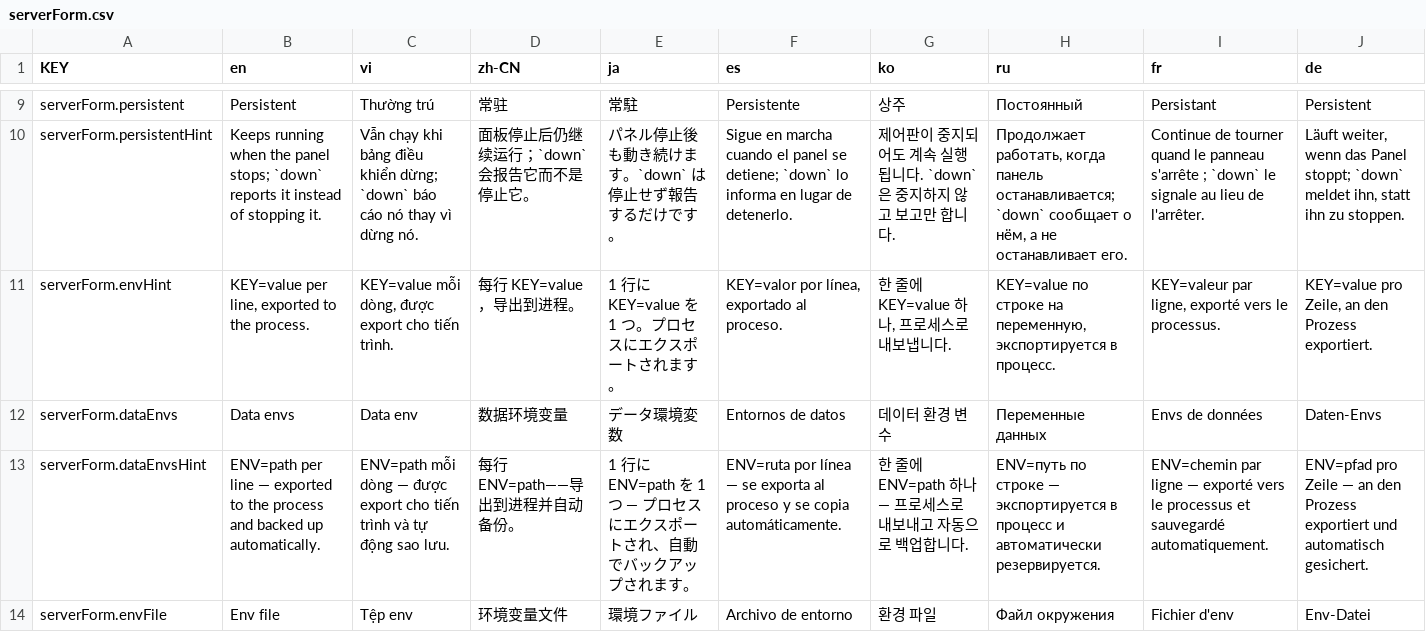
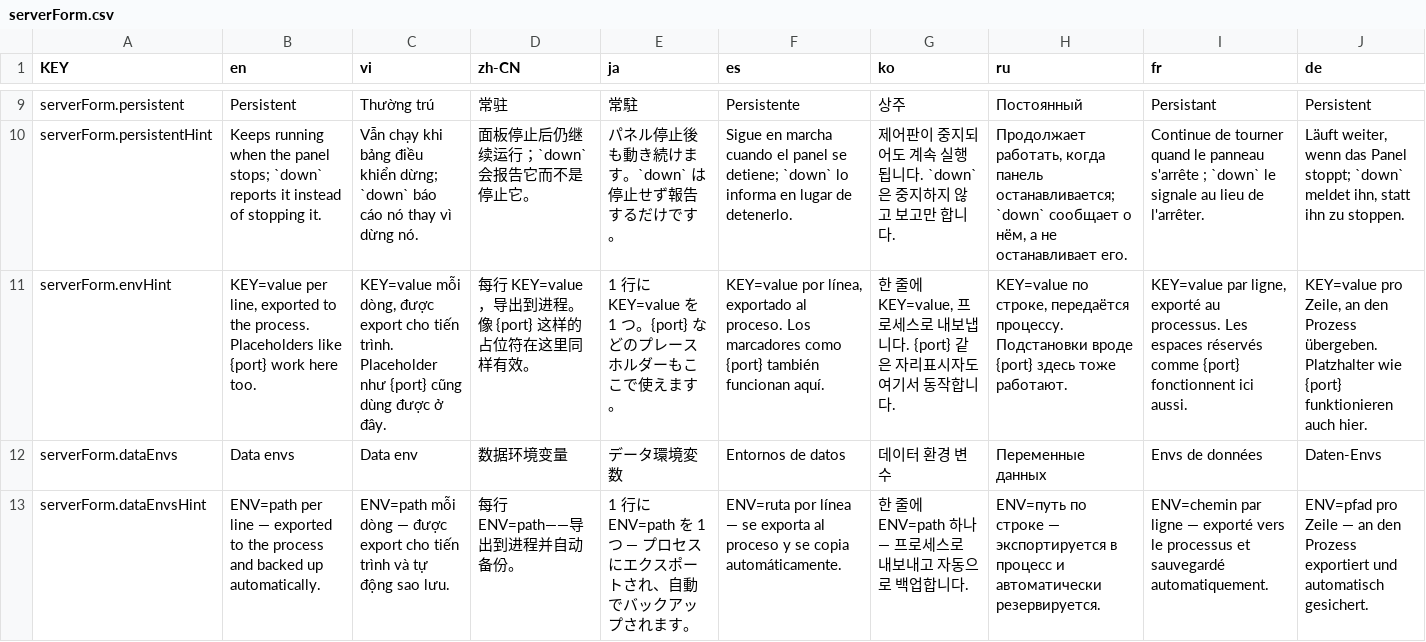
Before and after one commit to NamesMT/home-hosted, a CSV file: uis/stock/i18n/sheets/serverForm.csv, drawn as a sheet; only a part is shown, gaps mark what is left out; the shorter side is filled out with more unchanged rows; the diff names each change by its address in the sheet, - before the commit and + after, or states it on an @@ line.

Commit message:
docs(stock): the form said placeholders were for arguments only
They are not: `{port}` and the rest resolve in `env` and `dataEnvs` exactly as they do in `args`,
through the same template vars in the supervisor. The heading read "Available argument
placeholders", so the one place a Gitea-shaped preset needs `{port}` — its environment — looked
like the one place it would not work. The environment hint says so too now.

Found while fixing the Gitea preset, whose `HTTP_PORT` had been hardcoded to the same number the
form declares.

```diff
--- a/uis/stock/i18n/sheets/serverForm.csv
+++ b/uis/stock/i18n/sheets/serverForm.csv
-B11 (en): …the process.
+B11 (en): …the process. Placeholders like {port} work here too.
-C11 (vi): …tiến trình.
+C11 (vi): …tiến trình. Placeholder như {port} cũng dùng được ở đây.
-D11 (zh-CN): 每行 KEY=value，导出到进程。
+D11 (zh-CN): 每行 KEY=value，导出到进程。像 {port} 这样的占位符在这里同样有效。
-E11 (ja): 1 行に KEY=value を 1 つ。プロセスにエクスポートされます。
+E11 (ja): 1 行に KEY=value を 1 つ。{port} などのプレースホルダーもここで使えます。
-F11 (es): KEY=valor por línea, exportado al proceso.
+F11 (es): KEY=value por línea, exportado al proceso. Los marcadores como {port} también funcionan aquí.
-G11 (ko): 한 줄에 KEY=value 하나, 프로세스로 내보냅니다.
+G11 (ko): 한 줄에 KEY=value, 프로세스로 내보냅니다. {port} 같은 자리표시자도 여기서 동작합니다.
-H11 (ru): KEY=value по строке на переменную, экспортируется в процесс.
+H11 (ru): KEY=value по строке, передаётся процессу. Подстановки вроде {port} здесь тоже работают.
-I11 (fr): KEY=valeur par ligne, exporté vers le processus.
+I11 (fr): KEY=value par ligne, exporté au processus. Les espaces réservés comme {port} fonctionnent ici aussi.
-J11 (de): …den Prozess exportiert.
+J11 (de): …den Prozess übergeben. Platzhalter wie {port} funktionieren auch hier.
```
Also changed, not shown: uis/stock/i18n/sheets/addServer.csv, 2 other files.
